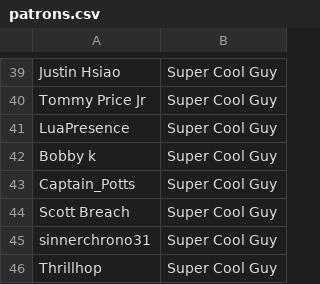
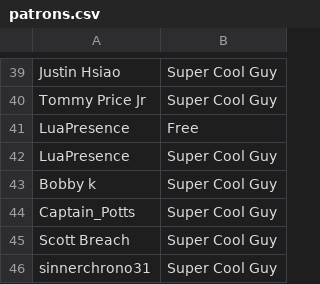
Before and after one commit to bobwulff/patreonscroll, a CSV file: patrons.csv, drawn as a sheet; only a part is shown, gaps mark what is left out; the shorter side is filled out with more unchanged rows; the diff names each change by its address in the sheet, - before the commit and + after, or states it on an @@ line.

```diff
--- a/patrons.csv
+++ b/patrons.csv
+row 41: LuaPresence | Free
```
